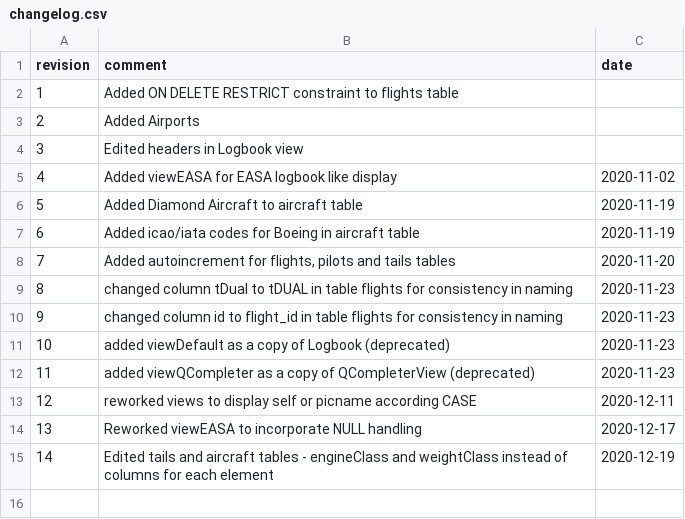
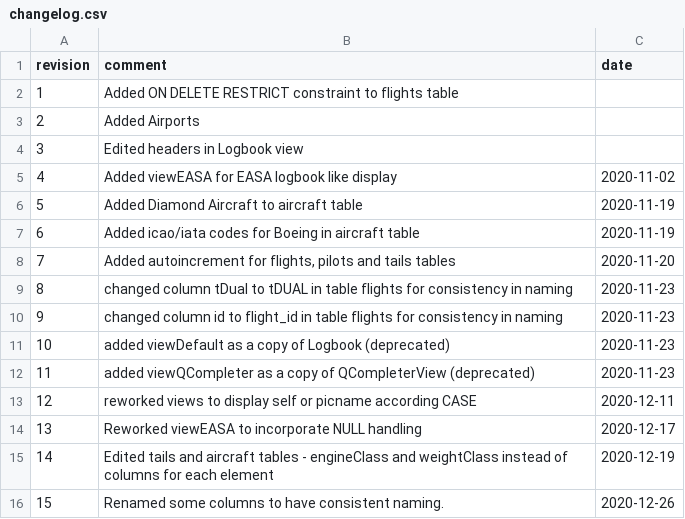
Before and after one commit to fiffty-50/openPilotLog, a CSV file: assets/database/templates/changelog.csv, drawn as a sheet.

Commit message:
Cleaned up Databes column naming
capitalization now consistent among all tables, pic prefix removed from places where it is meaningless. Literals updated, app refactored.

```diff
--- a/assets/database/templates/changelog.csv
+++ b/assets/database/templates/changelog.csv
@@ -15 +15,2 @@ revision,comment,date
 14,Edited tails and aircraft tables - engineClass and weightClass instead of columns for each element,2020-12-19
+15,Renamed some columns to have consistent naming.,2020-12-26
```
Also changed, not shown: assets/database/templates/sample_flights.csv, 15 other files.
